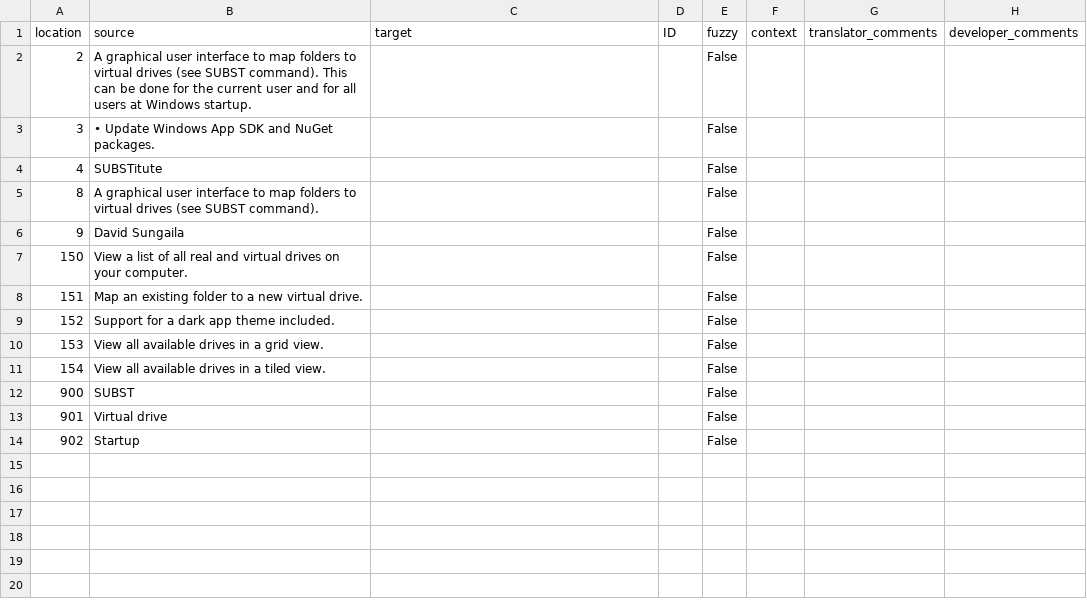
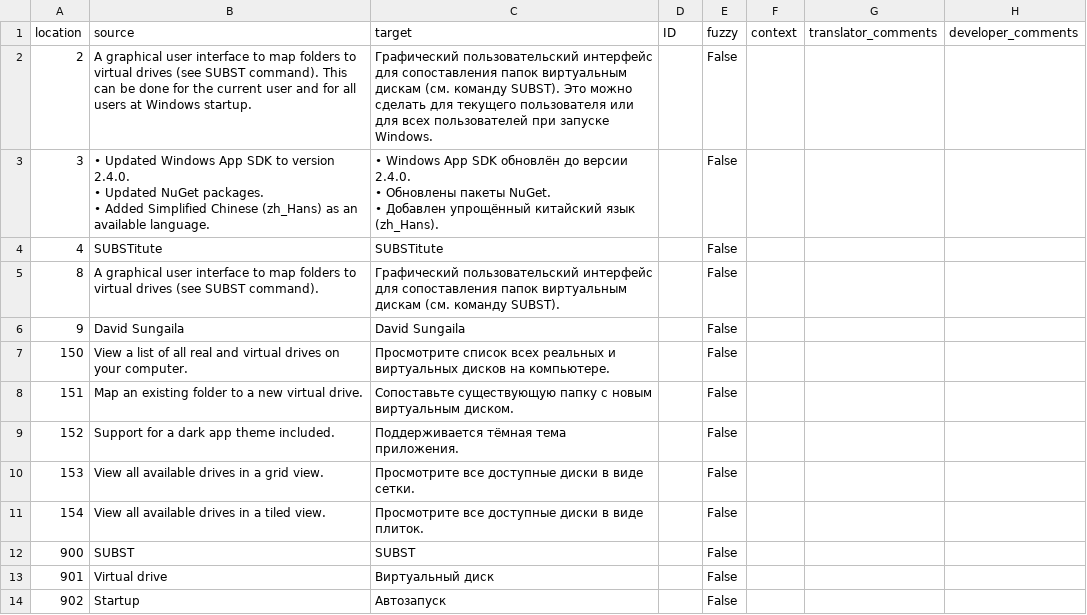
Before and after one commit to sungaila/SUBSTitute, a CSV file: etc/microsoft-store/ru.csv, drawn as a sheet.

Commit message:
Set version to 3.3.0

```diff
--- a/etc/microsoft-store/ru.csv
+++ b/etc/microsoft-store/ru.csv
@@ -1,14 +1,18 @@
 "location","source","target","ID","fuzzy","context","translator_comments","developer_comments"
-"2","A graphical user interface to map folders to virtual drives (see SUBST command). This can be done for the current user and for all users at Windows startup.","","","False","","",""
-"3","• Update Windows App SDK and NuGet packages.","","","False","","",""
-"4","SUBSTitute","","","False","","",""
-"8","A graphical user interface to map folders to virtual drives (see SUBST command).","","","False","","",""
-"9","David Sungaila","","","False","","",""
-"150","View a list of all real and virtual drives on your computer.","","","False","","",""
-"151","Map an existing folder to a new virtual drive.","","","False","","",""
-"152","Support for a dark app theme included.","","","False","","",""
-"153","View all available drives in a grid view.","","","False","","",""
-"154","View all available drives in a tiled view.","","","False","","",""
-"900","SUBST","","","False","","",""
-"901","Virtual drive","","","False","","",""
-"902","Startup","","","False","","",""
+"2","A graphical user interface to map folders to virtual drives (see SUBST command). This can be done for the current user and for all users at Windows startup.","Графический пользовательский интерфейс для сопоставления папок виртуальным дискам (см. команду SUBST). Это можно сделать для текущего пользователя или для всех пользователей при запуске Windows.","","False","","",""
+"3","• Updated Windows App SDK to version 2.4.0.
+• Updated NuGet packages.
+• Added Simplified Chinese (zh_Hans) as an available language.","• Windows App SDK обновлён до версии 2.4.0.
+• Обновлены пакеты NuGet.
+• Добавлен упрощённый китайский язык (zh_Hans).","","False","","",""
+"4","SUBSTitute","SUBSTitute","","False","","",""
+"8","A graphical user interface to map folders to virtual drives (see SUBST command).","Графический пользовательский интерфейс для сопоставления папок виртуальным дискам (см. команду SUBST).","","False","","",""
+"9","David Sungaila","David Sungaila","","False","","",""
+"150","View a list of all real and virtual drives on your computer.","Просмотрите список всех реальных и виртуальных дисков на компьютере.","","False","","",""
+"151","Map an existing folder to a new virtual drive.","Сопоставьте существующую папку с новым виртуальным диском.","","False","","",""
+"152","Support for a dark app theme included.","Поддерживается тёмная тема приложения.","","False","","",""
+"153","View all available drives in a grid view.","Просмотрите все доступные диски в виде сетки.","","False","","",""
+"154","View all available drives in a tiled view.","Просмотрите все доступные диски в виде плиток.","","False","","",""
+"900","SUBST","SUBST","","False","","",""
+"901","Virtual drive","Виртуальный диск","","False","","",""
+"902","Startup","Автозапуск","","False","","",""
```
Also changed, not shown: etc/microsoft-store/de-de.csv, etc/microsoft-store/en-us.csv, 7 other files.
